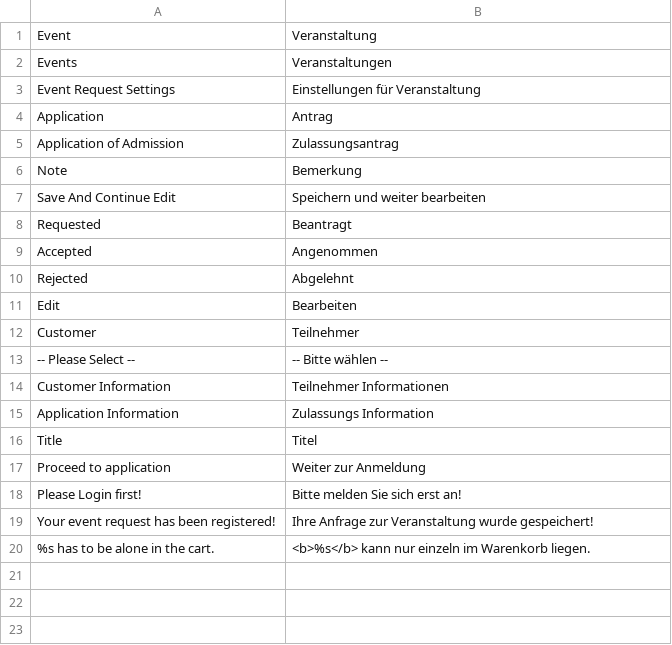
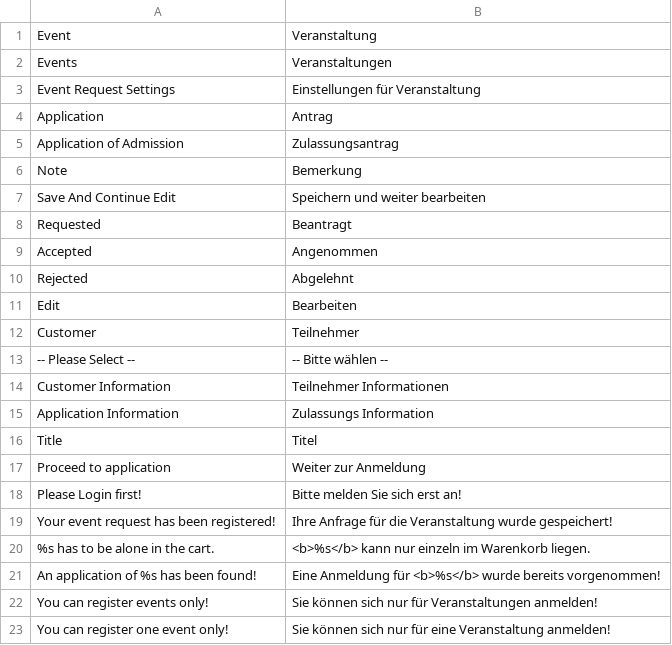
Before and after one commit to b3-it/magento-lts, a CSV file: app/locale/de_DE/Bfr_EventRequest.csv, drawn as a sheet.

```diff
--- a/app/locale/de_DE/Bfr_EventRequest.csv
+++ b/app/locale/de_DE/Bfr_EventRequest.csv
@@ -18,3 +18,6 @@
 "Please Login first!","Bitte melden Sie sich erst an!"
-"Your event request has been registered!","Ihre Anfrage zur Veranstaltung wurde gespeichert!"
+"Your event request has been registered!","Ihre Anfrage für die Veranstaltung wurde gespeichert!"
 "%s has to be alone in the cart.","<b>%s</b> kann nur einzeln im Warenkorb liegen."
+"An application of %s has been found!","Eine Anmeldung für <b>%s</b> wurde bereits vorgenommen!"
+"You can register events only!","Sie können sich nur für Veranstaltungen anmelden!"
+"You can register one event only!","Sie können sich nur für eine Veranstaltung anmelden!"
```
Also changed, not shown: 3 other files.
